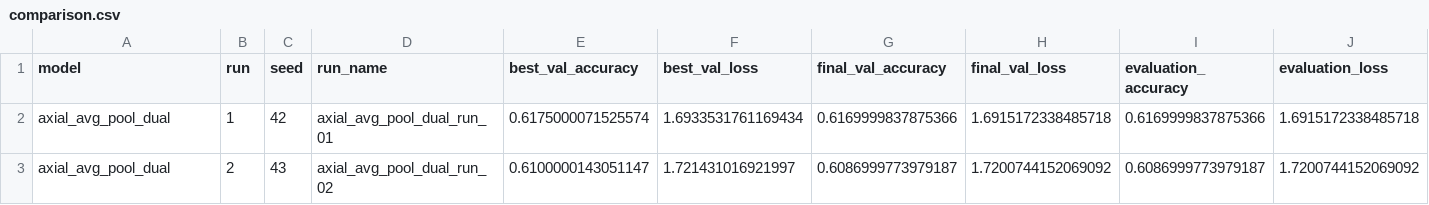
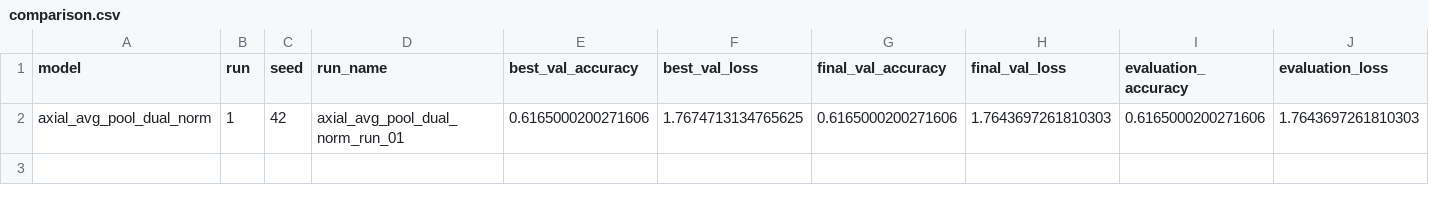
Before and after one commit to peterniederl/ConvAttnBlocks, a CSV file: results/comparison.csv, drawn as a sheet.

Commit message:
Update experiment results

```diff
--- a/results/comparison.csv
+++ b/results/comparison.csv
@@ -1,3 +1,2 @@
 model,run,seed,run_name,best_val_accuracy,best_val_loss,final_val_accuracy,final_val_loss,evaluation_accuracy,evaluation_loss
-axial_avg_pool_dual,1,42,axial_avg_pool_dual_run_01,0.6175000071525574,1.6933531761169434,0.6169999837875366,1.6915172338485718,0.6169999837875366,1.6915172338485718
-axial_avg_pool_dual,2,43,axial_avg_pool_dual_run_02,0.6100000143051147,1.721431016921997,0.6086999773979187,1.7200744152069092,0.6086999773979187,1.7200744152069092
+axial_avg_pool_dual_norm,1,42,axial_avg_pool_dual_norm_run_01,0.6165000200271606,1.7674713134765625,0.6165000200271606,1.7643697261810303,0.6165000200271606,1.7643697261810303
```
Also changed, not shown: 2 other files.
